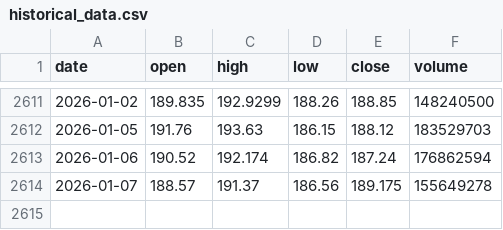
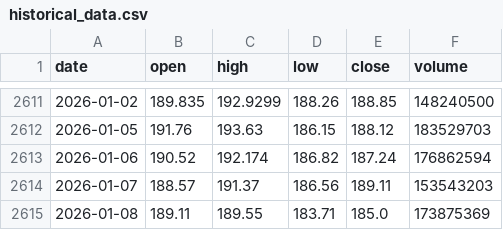
Before and after one commit to LukeGSW/AnalisiCiclica-NVDA, a CSV file: data/NVDA/historical_data.csv, drawn as a sheet; only a part is shown, gaps mark what is left out.

```diff
--- a/data/NVDA/historical_data.csv
+++ b/data/NVDA/historical_data.csv
@@ -2613,2 +2613,3 @@ date,open,high,low,close,volume
 2026-01-06,190.52,192.174,186.82,187.24,176862594
-2026-01-07,188.57,191.37,186.56,189.175,155649278
+2026-01-07,188.57,191.37,186.56,189.11,153543203
+2026-01-08,189.11,189.55,183.71,185.0,173875369
```
Also changed, not shown: data/NVDA/signals.csv, 3 other files.
